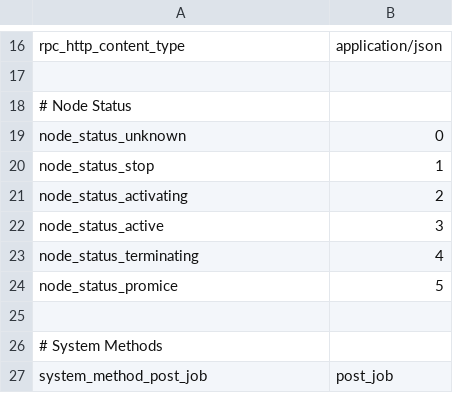
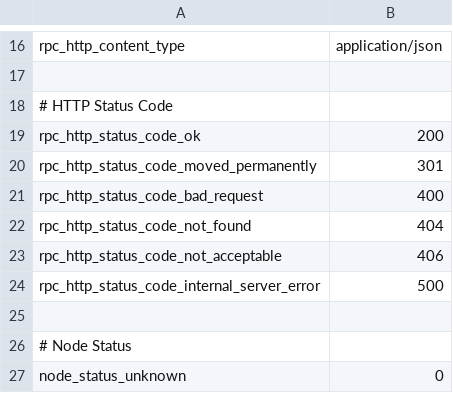
Before and after one commit to cybergarage/round, a CSV file: const/constants.csv, drawn as a sheet; only a part is shown, gaps mark what is left out; the shorter side is filled out with more unchanged rows; the diff names each change by its address in the sheet, - before the commit and + after, or states it on an @@ line.

Commit message:
* Added HTTP status codes.

```diff
--- a/const/constants.csv
+++ b/const/constants.csv
+row 18: # HTTP Status Code
+row 19: rpc_http_status_code_ok | 200
+row 20: rpc_http_status_code_moved_permanently | 301
+row 21: rpc_http_status_code_bad_request | 400
+row 22: rpc_http_status_code_not_found | 404
+row 23: rpc_http_status_code_not_acceptable | 406
+row 24: rpc_http_status_code_internal_server_error | 500
+row 25: (empty)
```
Also changed, not shown: 1 other file.
